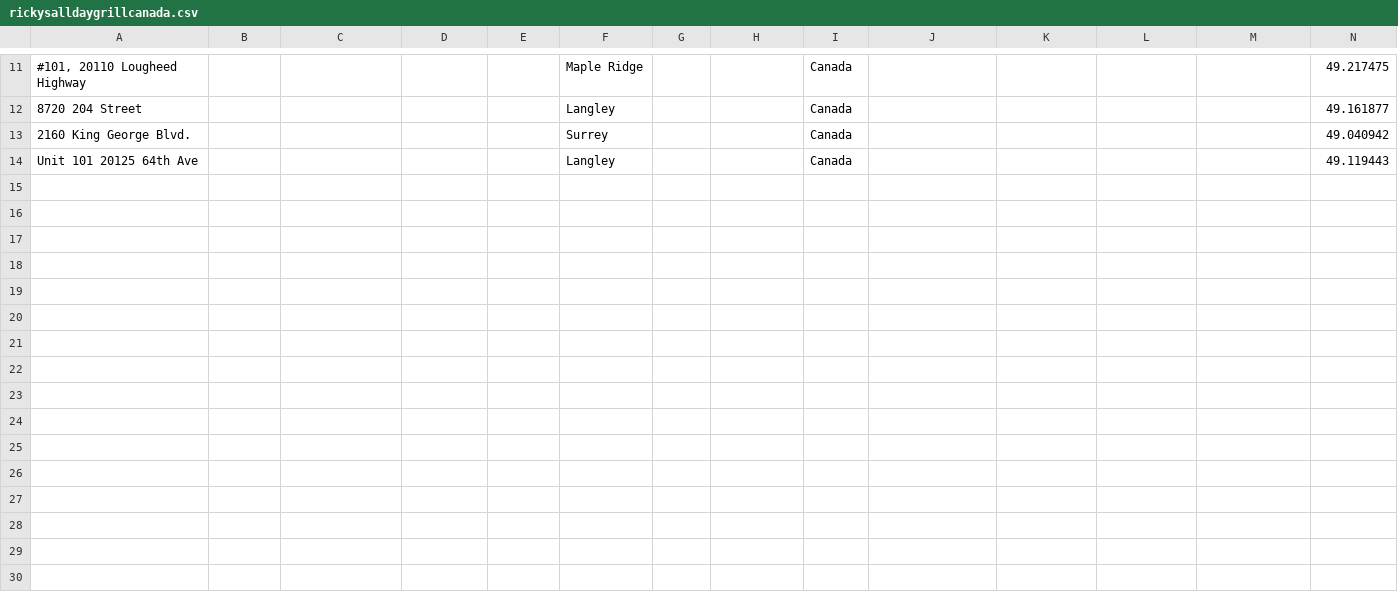
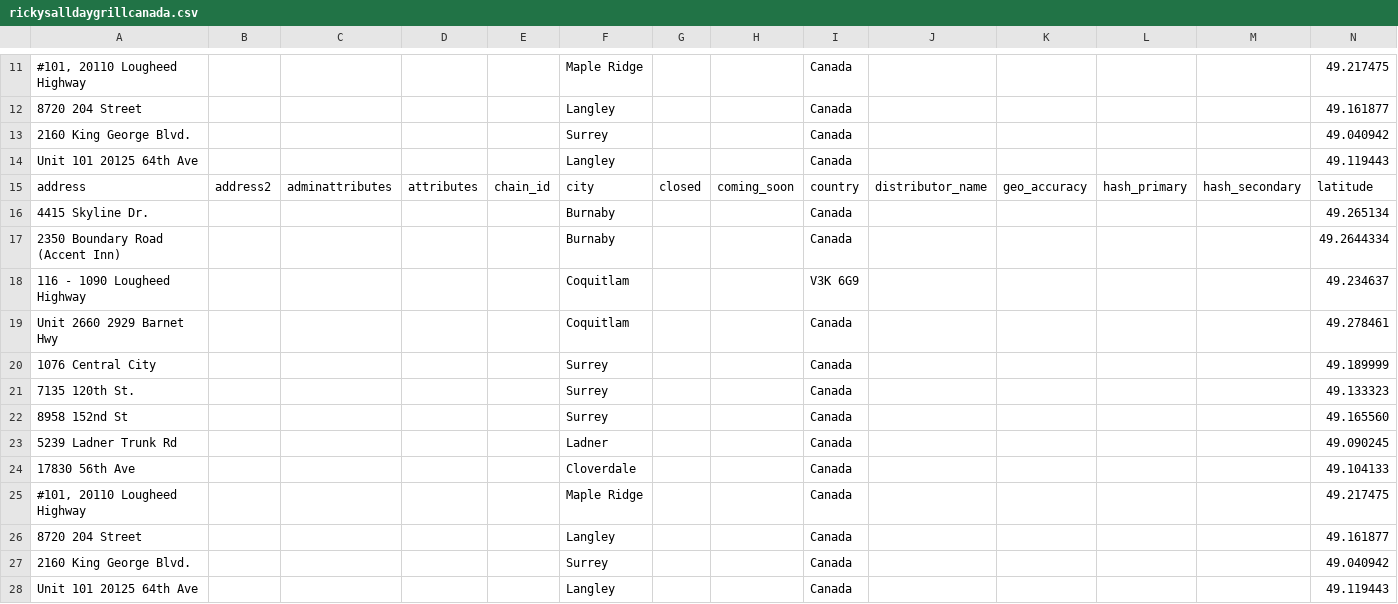
Before and after one commit to mikeym88/Store-Information-Crawler, a CSV file: results/rickysalldaygrillcanada.csv, drawn as a sheet; only a part is shown, gaps mark what is left out; rows hold the shown columns only; the diff names each change by its address in the sheet, - before the commit and + after, or states it on an @@ line.

Commit message:
Update results folder

```diff
--- a/results/rickysalldaygrillcanada.csv
+++ b/results/rickysalldaygrillcanada.csv
+row 15: address | address2 | adminattributes | attributes | chain_id | city | closed | coming_soon | country | distributor_name | geo_accuracy | hash_primary | hash_secondary | latitude
+row 16: 4415 Skyline Dr. |  |  |  |  | Burnaby |  |  | Canada |  |  |  |  | 49.265134
+row 17: 2350 Boundary Road (Accent Inn) |  |  |  |  | Burnaby |  |  | Canada |  |  |  |  | 49.2644334
+row 18: 116 - 1090 Lougheed Highway |  |  |  |  | Coquitlam |  |  | V3K 6G9 |  |  |  |  | 49.234637
+row 19: Unit 2660 2929 Barnet Hwy |  |  |  |  | Coquitlam |  |  | Canada |  |  |  |  | 49.278461
+row 20: 1076 Central City |  |  |  |  | Surrey |  |  | Canada |  |  |  |  | 49.189999
+row 21: 7135 120th St. |  |  |  |  | Surrey |  |  | Canada |  |  |  |  | 49.133323
+row 22: 8958 152nd St |  |  |  |  | Surrey |  |  | Canada |  |  |  |  | 49.165560
+row 23: 5239 Ladner Trunk Rd |  |  |  |  | Ladner |  |  | Canada |  |  |  |  | 49.090245
+row 24: 17830 56th Ave |  |  |  |  | Cloverdale |  |  | Canada |  |  |  |  | 49.104133
+row 25: #101, 20110 Lougheed Highway |  |  |  |  | Maple Ridge |  |  | Canada |  |  |  |  | 49.217475
+row 26: 8720 204 Street |  |  |  |  | Langley |  |  | Canada |  |  |  |  | 49.161877
+row 27: 2160 King George Blvd. |  |  |  |  | Surrey |  |  | Canada |  |  |  |  | 49.040942
+row 28: Unit 101 20125 64th Ave |  |  |  |  | Langley |  |  | Canada |  |  |  |  | 49.119443
```
Also changed, not shown: results/rentking.csv, results/towncaredental.csv, 5 other files.
